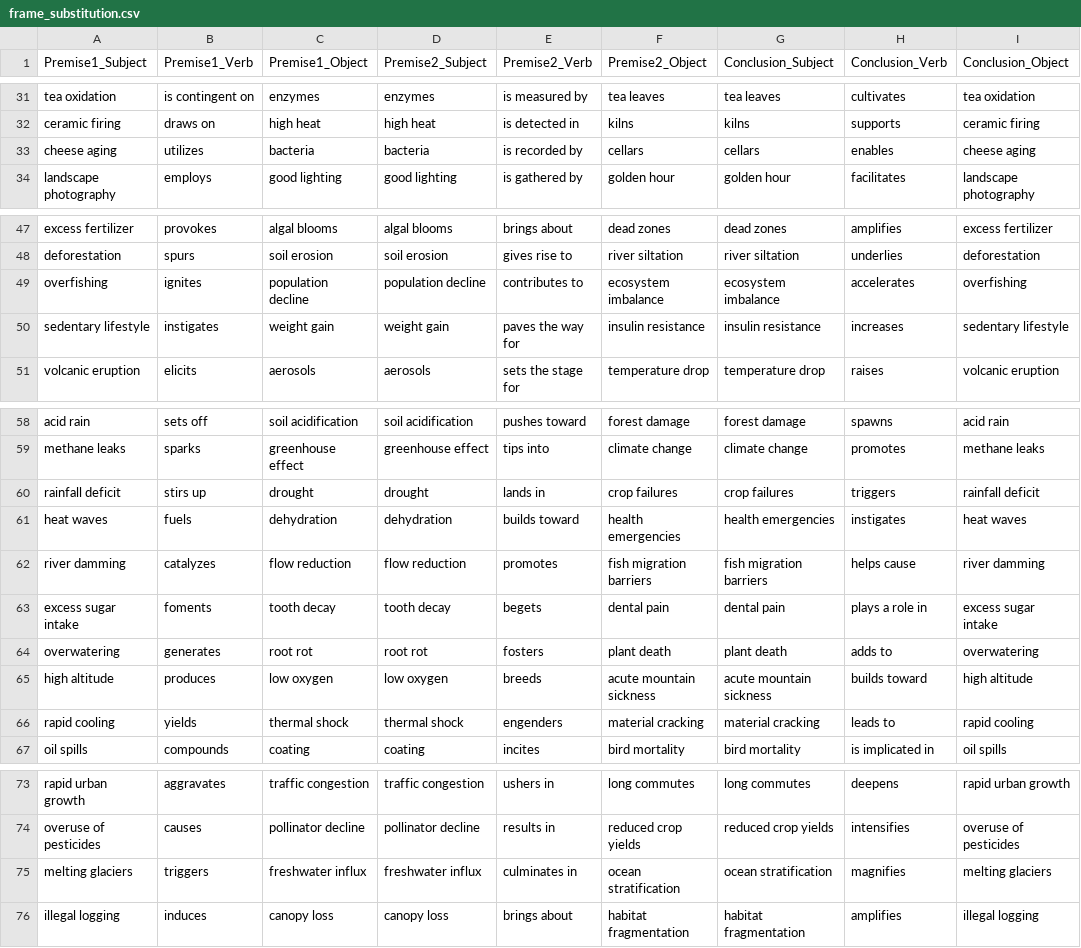
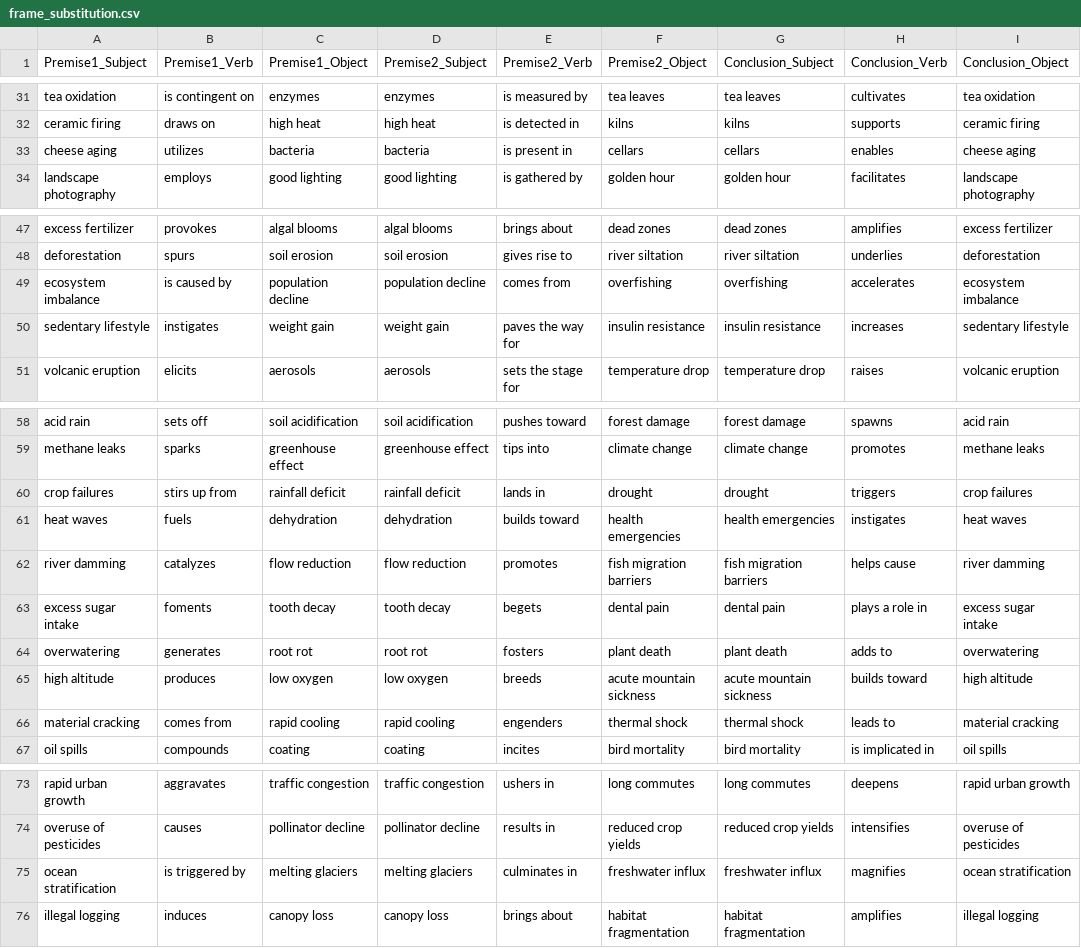
Before and after one commit to OscardeBarsy/Mechanistic-Interpretation-Material-Inference, a CSV file: mimi/data/examples_100/frame_substitution.csv, drawn as a sheet; only a part is shown, gaps mark what is left out.

Commit message:
frame sub

```diff
--- a/mimi/data/examples_100/frame_substitution.csv
+++ b/mimi/data/examples_100/frame_substitution.csv
@@ -32,3 +32,3 @@ tea oxidation,is contingent on,enzymes,enzymes,is measured by,tea leaves,tea lea
 ceramic firing,draws on,high heat,high heat,is detected in,kilns,kilns,supports,ceramic firing
-cheese aging,utilizes,bacteria,bacteria,is recorded by,cellars,cellars,enables,cheese aging
+cheese aging,utilizes,bacteria,bacteria,is present in,cellars,cellars,enables,cheese aging
 landscape photography,employs,good lighting,good lighting,is gathered by,golden hour,golden hour,facilitates,landscape photography
@@ -48,3 +48,3 @@ excess fertilizer,provokes,algal blooms,algal blooms,brings about,dead zones,dea
 deforestation,spurs,soil erosion,soil erosion,gives rise to,river siltation,river siltation,underlies,deforestation
-overfishing,ignites,population decline,population decline,contributes to,ecosystem imbalance,ecosystem imbalance,accelerates,overfishing
+ecosystem imbalance,is caused by,population decline,population decline,comes from,overfishing,overfishing,accelerates,ecosystem imbalance
 sedentary lifestyle,instigates,weight gain,weight gain,paves the way for,insulin resistance,insulin resistance,increases,sedentary lifestyle
@@ -59,3 +59,3 @@ acid rain,sets off,soil acidification,soil acidification,pushes toward,forest da
 methane leaks,sparks,greenhouse effect,greenhouse effect,tips into,climate change,climate change,promotes,methane leaks
-rainfall deficit,stirs up,drought,drought,lands in,crop failures,crop failures,triggers,rainfall deficit
+crop failures,stirs up from,rainfall deficit,rainfall deficit,lands in,drought,drought,triggers,crop failures
 heat waves,fuels,dehydration,dehydration,builds toward,health emergencies,health emergencies,instigates,heat waves
@@ -65,3 +65,3 @@ overwatering,generates,root rot,root rot,fosters,plant death,plant death,adds to
 high altitude,produces,low oxygen,low oxygen,breeds,acute mountain sickness,acute mountain sickness,builds toward,high altitude
-rapid cooling,yields,thermal shock,thermal shock,engenders,material cracking,material cracking,leads to,rapid cooling
+material cracking,comes from,rapid cooling,rapid cooling,engenders,thermal shock,thermal shock,leads to,material cracking
 oil spills,compounds,coating,coating,incites,bird mortality,bird mortality,is implicated in,oil spills
@@ -74,3 +74,3 @@ rapid urban growth,aggravates,traffic congestion,traffic congestion,ushers in,lo
 overuse of pesticides,causes,pollinator decline,pollinator decline,results in,reduced crop yields,reduced crop yields,intensifies,overuse of pesticides
-melting glaciers,triggers,freshwater influx,freshwater influx,culminates in,ocean stratification,ocean stratification,magnifies,melting glaciers
+ocean stratification,is triggered by,melting glaciers,melting glaciers,culminates in,freshwater influx,freshwater influx,magnifies,ocean stratification
 illegal logging,induces,canopy loss,canopy loss,brings about,habitat fragmentation,habitat fragmentation,amplifies,illegal logging
```
Also changed, not shown: 6 other files.
